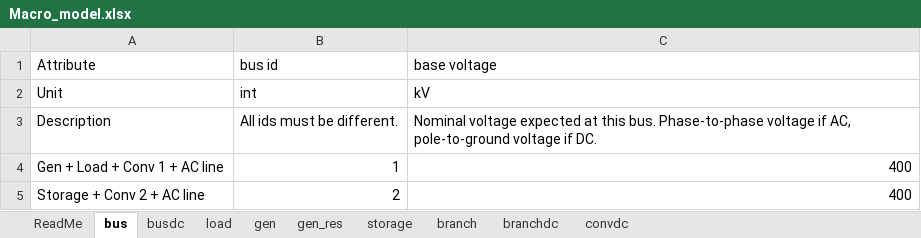
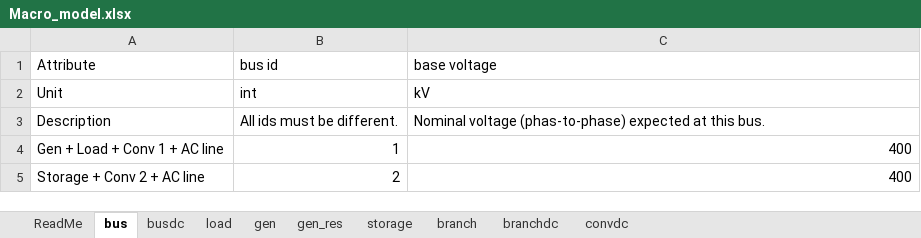
Before and after one commit to HVDC-WISE/HVDCWISE_TEA.jl, an Excel workbook: templates/Macro_model.xlsx, sheet bus, drawn as a sheet; values as stored, in another font and other column widths than the file's, no borders; the diff names each change by its address in the sheet, - before the commit and + after, or states it on an @@ line.

```diff
--- a/templates/Macro_model.xlsx (sheet bus)
+++ b/templates/Macro_model.xlsx (sheet bus)
-C3 (base voltage): Nominal voltage expected at this bus. Phase-to-phase voltage if AC, pole-to-ground voltage if DC.
+C3 (base voltage): Nominal voltage (phas-to-phase) expected at this bus.
```
Also changed, not shown: sheet busdc, templates/costs_data.xlsx, templates/reliability_data.xlsx, 8 other files.
